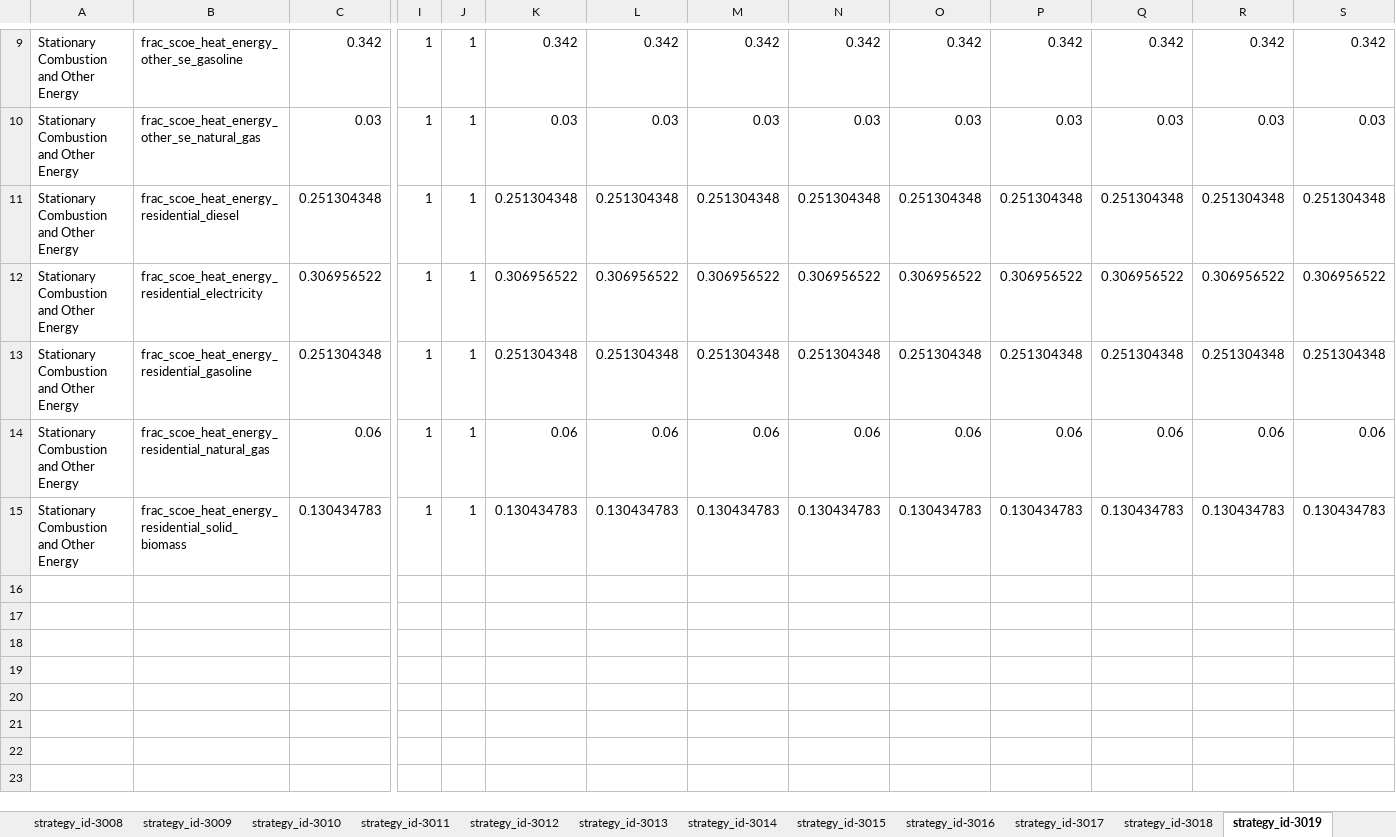
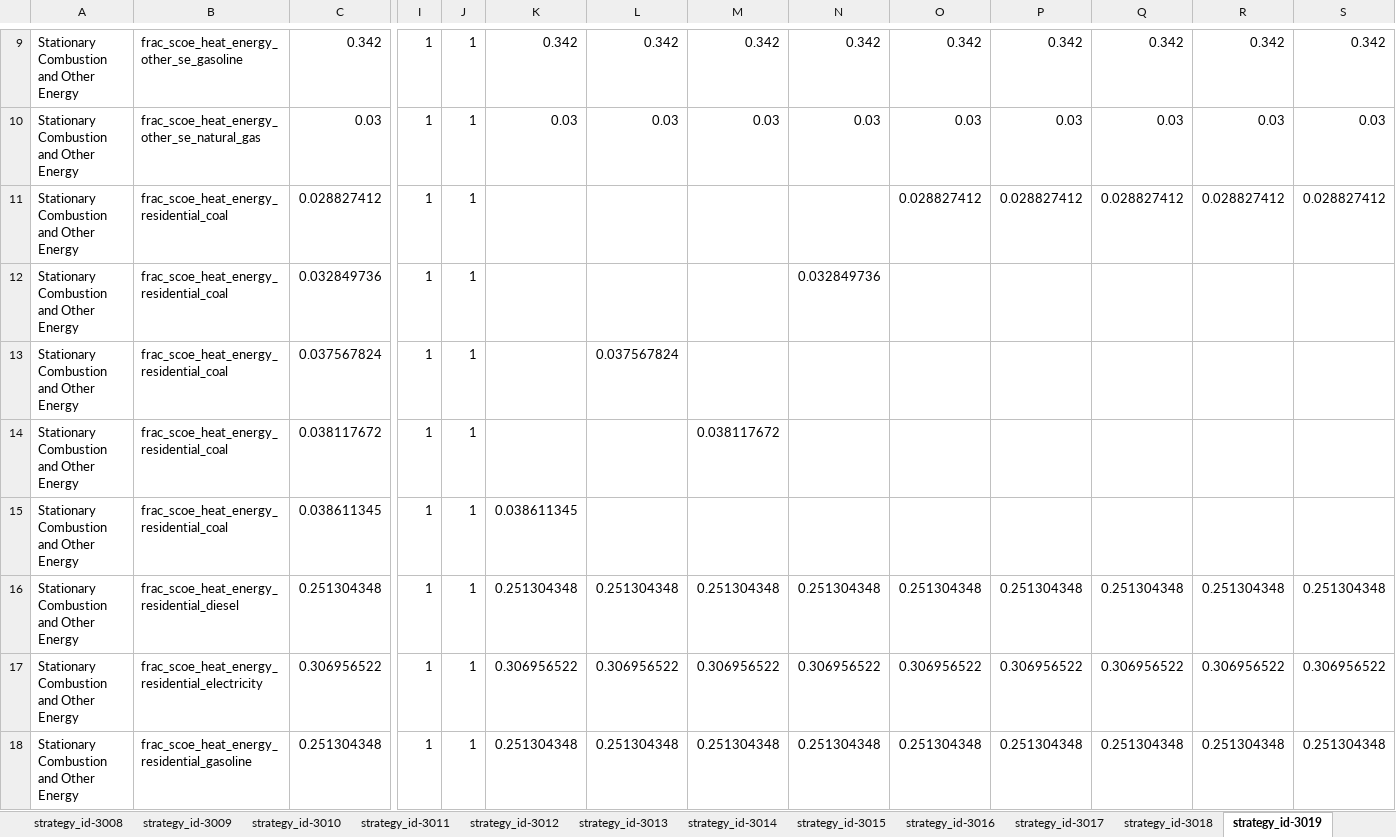
Before and after one commit to jarojasag/lac_decarbonization, an Excel workbook: ref/ingestion/calibrated/paraguay/model_input_variables_paraguay_en_calibrated.xlsx, sheet strategy_id-3019, drawn as a sheet; only a part is shown, gaps mark what is left out; the shorter side is filled out with more unchanged rows; values as stored, in another font and other column widths than the file's, no borders; rows hold the shown columns only; the diff names each change by its address in the sheet, - before the commit and + after, or states it on an @@ line.

```diff
--- a/ref/ingestion/calibrated/paraguay/model_input_variables_paraguay_en_calibrated.xlsx (sheet strategy_id-3019)
+++ b/ref/ingestion/calibrated/paraguay/model_input_variables_paraguay_en_calibrated.xlsx (sheet strategy_id-3019)
+row 11: Stationary Combustion and Other Energy | frac_scoe_heat_energy_residential_coal | 0.028827412 | 1 | 1 |  |  |  |  | 0.028827412 | 0.028827412 | 0.028827412 | 0.028827412 | 0.028827412
+row 12: Stationary Combustion and Other Energy | frac_scoe_heat_energy_residential_coal | 0.032849736 | 1 | 1 |  |  |  | 0.032849736
+row 13: Stationary Combustion and Other Energy | frac_scoe_heat_energy_residential_coal | 0.037567824 | 1 | 1 |  | 0.037567824
+row 14: Stationary Combustion and Other Energy | frac_scoe_heat_energy_residential_coal | 0.038117672 | 1 | 1 |  |  | 0.038117672
+row 15: Stationary Combustion and Other Energy | frac_scoe_heat_energy_residential_coal | 0.038611345 | 1 | 1 | 0.038611345
```
Also changed, not shown: sheet strategy_id-0, sheet strategy_id-3017, sheet strategy_id-3008, sheet strategy_id-3005, sheet strategy_id-3006, sheet strategy_id-3007, 2 more sheets, ref/ingestion/calibrated/argentina/model_input_variables_argentina_en_calibrated.xlsx, ref/ingestion/calibrated/ecuador/model_input_variables_ecuador_en_calibrated.xlsx, 51 other files.
